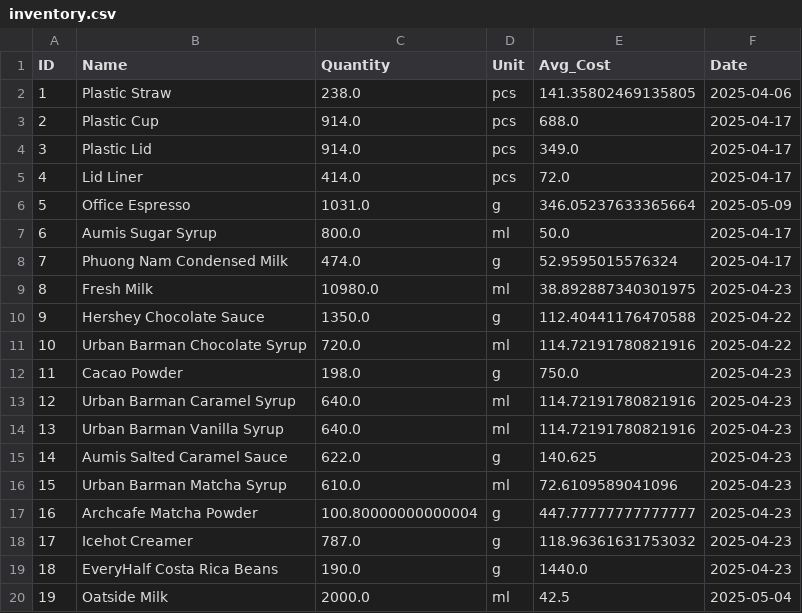
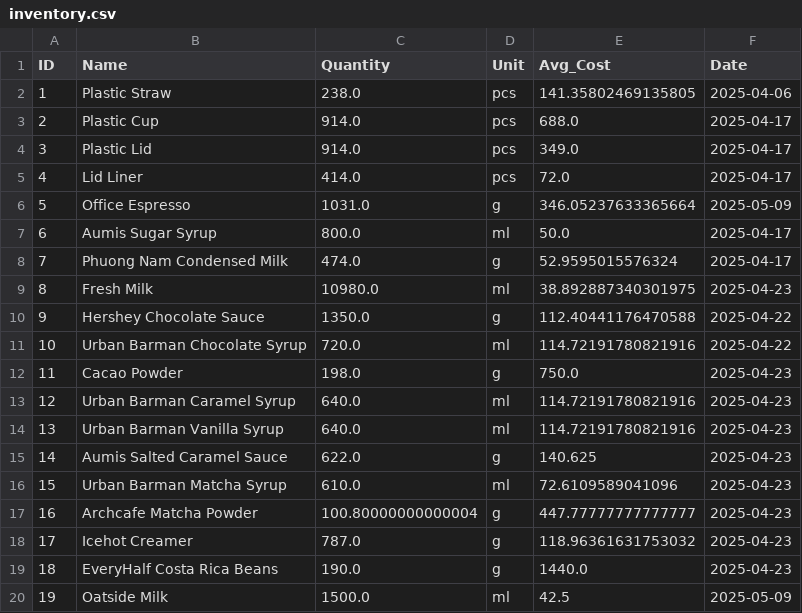
Before and after one commit to johnha912/theta-coffee-lab, a CSV file: data/inventory.csv, drawn as a sheet.

```diff
--- a/data/inventory.csv
+++ b/data/inventory.csv
@@ -19,2 +19,2 @@ ID,Name,Quantity,Unit,Avg_Cost,Date
 18,EveryHalf Costa Rica Beans,190.0,g,1440.0,2025-04-23
-19,Oatside Milk,2000.0,ml,42.5,2025-05-04
+19,Oatside Milk,1500.0,ml,42.5,2025-05-09
```
Also changed, not shown: data/inventory_transactions.csv, 1 other file.
